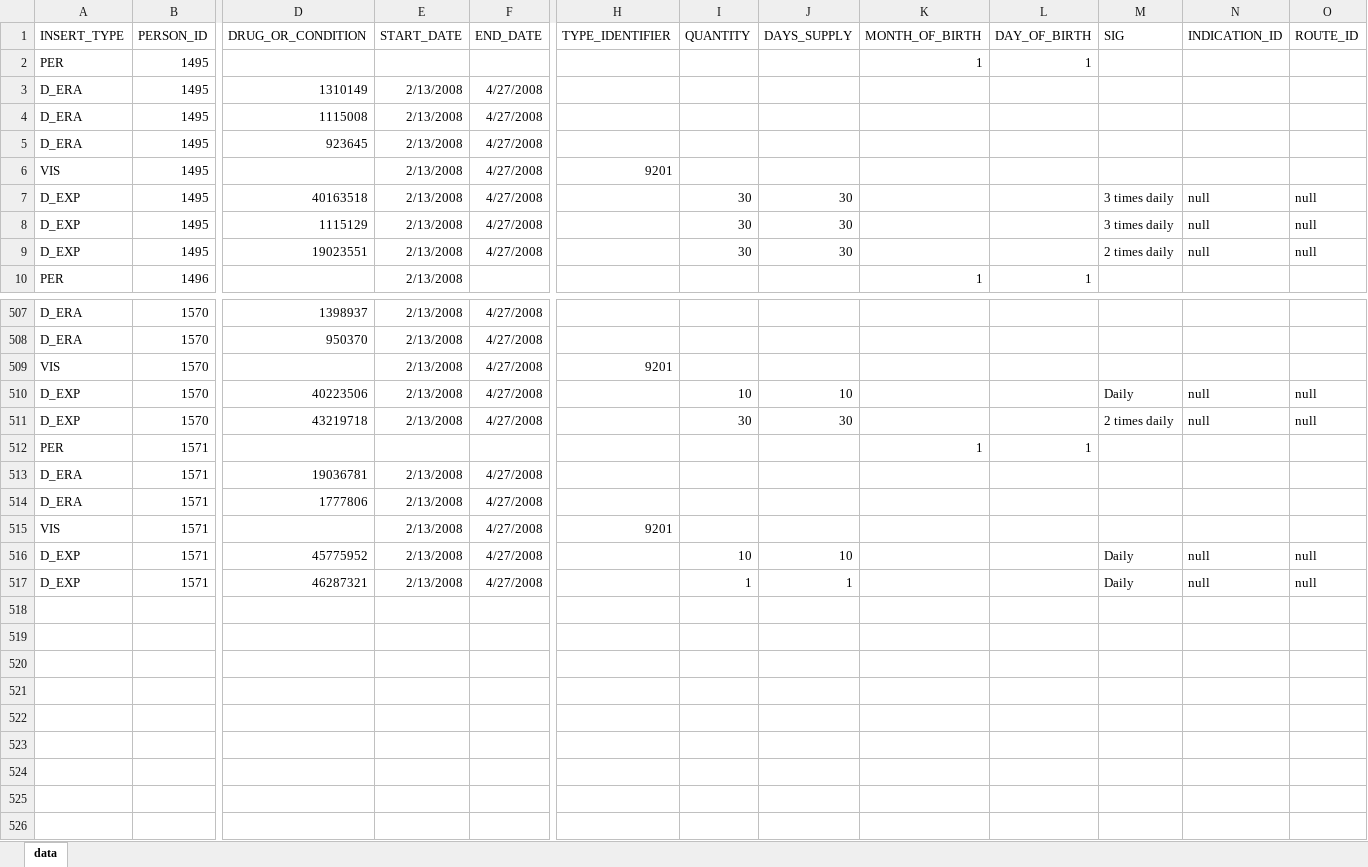
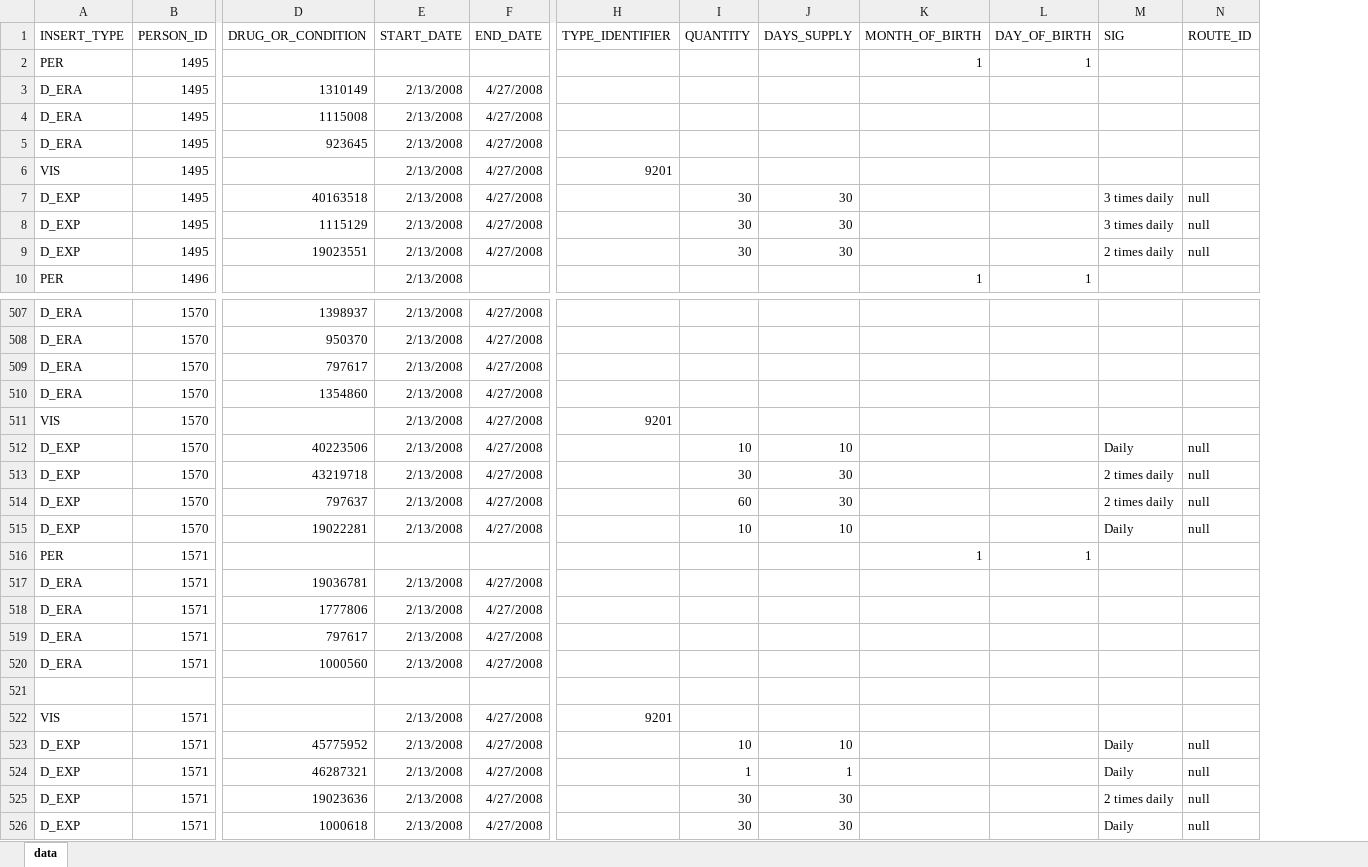
Before and after one commit to dbmi-pitt/iDIA_Rules, an Excel workbook: patient_addition/data.xlsx, sheet data, drawn as a sheet; only a part is shown, gaps mark what is left out; values as stored, in another font and other column widths than the file's, no borders; removed rows and columns are numbered as before the commit, all else as after; rows hold the shown columns only; the diff names each change by its address in the sheet, - before the commit and + after, or states it on an @@ line.

Commit message:
simulted patients for citalopram-qt

```diff
--- a/patient_addition/data.xlsx (sheet data)
+++ b/patient_addition/data.xlsx (sheet data)
-column N (INDICATION_ID), rows 7-9: all null; rows 510-517: null | null |  |  |  |  | null | null
+row 509: D_ERA | 1570 | 797617 | 2/13/2008 | 4/27/2008
+row 510: D_ERA | 1570 | 1354860 | 2/13/2008 | 4/27/2008
+row 514: D_EXP | 1570 | 797637 | 2/13/2008 | 4/27/2008 |  | 60 | 30 |  |  | 2 times daily | null
+row 515: D_EXP | 1570 | 19022281 | 2/13/2008 | 4/27/2008 |  | 10 | 10 |  |  | Daily | null
+row 519: D_ERA | 1571 | 797617 | 2/13/2008 | 4/27/2008
+row 520: D_ERA | 1571 | 1000560 | 2/13/2008 | 4/27/2008
+row 521: (empty)
+row 525: D_EXP | 1571 | 19023636 | 2/13/2008 | 4/27/2008 |  | 30 | 30 |  |  | 2 times daily | null
+row 526: D_EXP | 1571 | 1000618 | 2/13/2008 | 4/27/2008 |  | 30 | 30 |  |  | Daily | null
```
Also changed, not shown: 4 other files.
